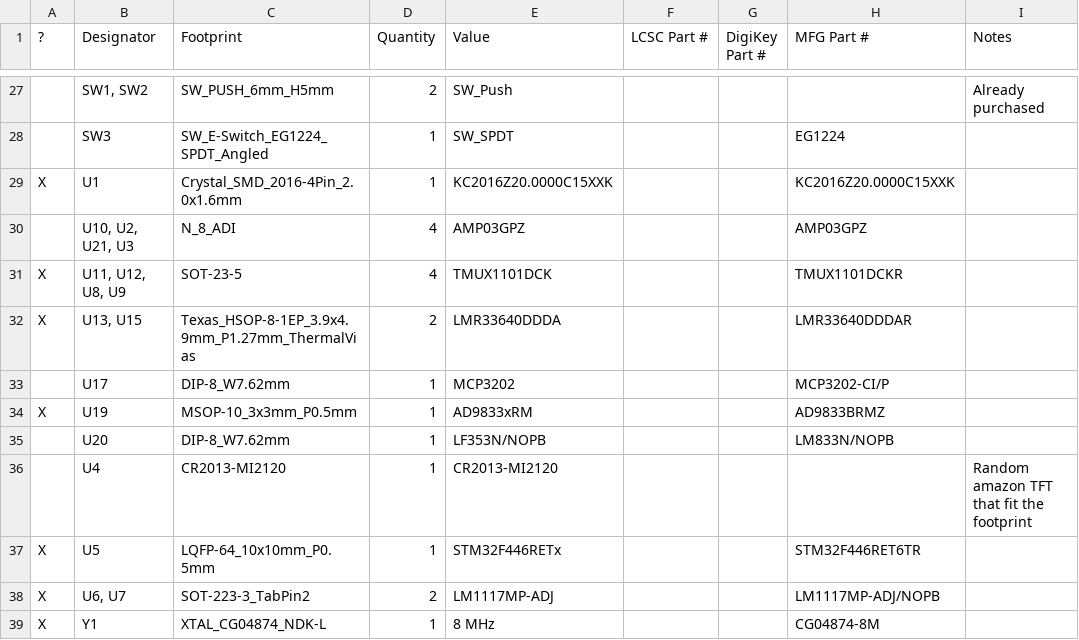
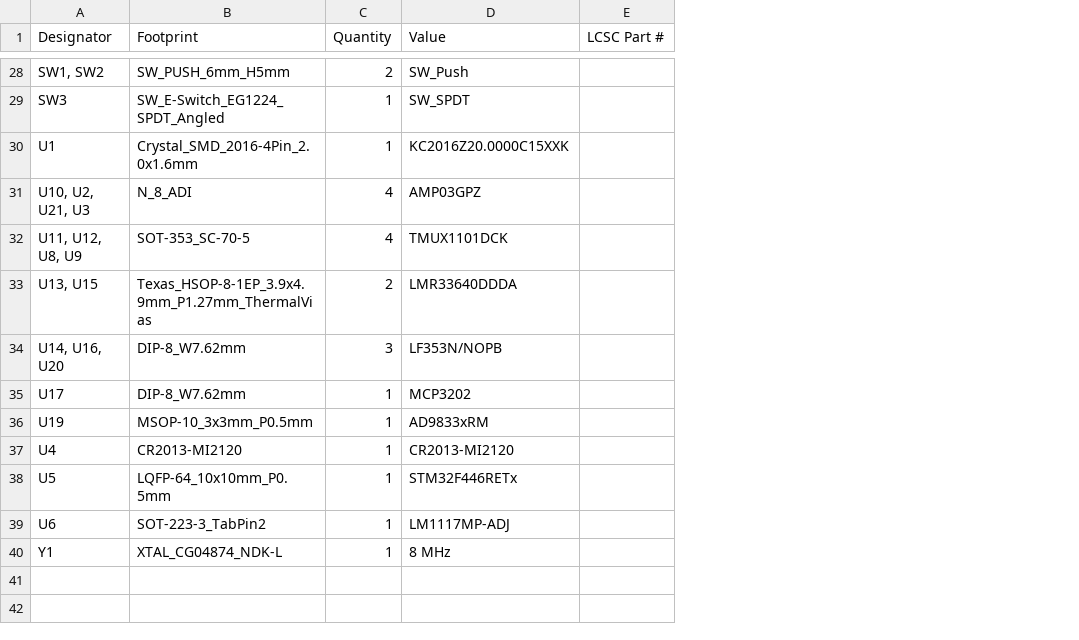
Before and after one commit to Jacob-Lundstrom/lcr-meter-hardware, a CSV file: lcr-meter/production/bom.csv, drawn as a sheet; only a part is shown, gaps mark what is left out; removed rows and columns are numbered as before the commit, all else as after; the diff covers the shown part only; the diff names each change by its address in the sheet, - before the commit and + after, or states it on an @@ line.

```diff
--- a/lcr-meter/production/bom.csv
+++ b/lcr-meter/production/bom.csv
-column A (?), rows 29-34: X |  | X | X |  | X; rows 37-39: all X
-column G (DigiKey Part #), empty
-column H (MFG Part #), rows 28-34: EG1224 | KC2016Z20.0000C15XXK | AMP03GPZ | TMUX1101DCKR | LMR33640DDDAR | MCP3202-CI/P | AD9833BRMZ; rows 37-39: STM32F446RET6TR | LM1117MP-ADJ/NOPB | CG04874-8M
-column I (Notes), row 27: Already purchased; row 36: Random amazon TFT that fit the footprint
-B32 (Footprint): SOT-23-5
+B32 (Footprint): SOT-353_SC-70-5
+row 34: U14, U16, U20 | DIP-8_W7.62mm | 3 | LF353N/NOPB
-row 35:  | U20 | DIP-8_W7.62mm | 1 | LF353N/NOPB |  |  | LM833N/NOPB
-A39 (Designator): U6, U7
+A39 (Designator): U6
-C39 (Quantity): 2
+C39 (Quantity): 1
```
Also changed, not shown: 6 added rows, 5 removed rows and 7 edited cells elsewhere in this file, lcr-meter/production/designators.csv, lcr-meter/production/positions.csv, 26 other files.
